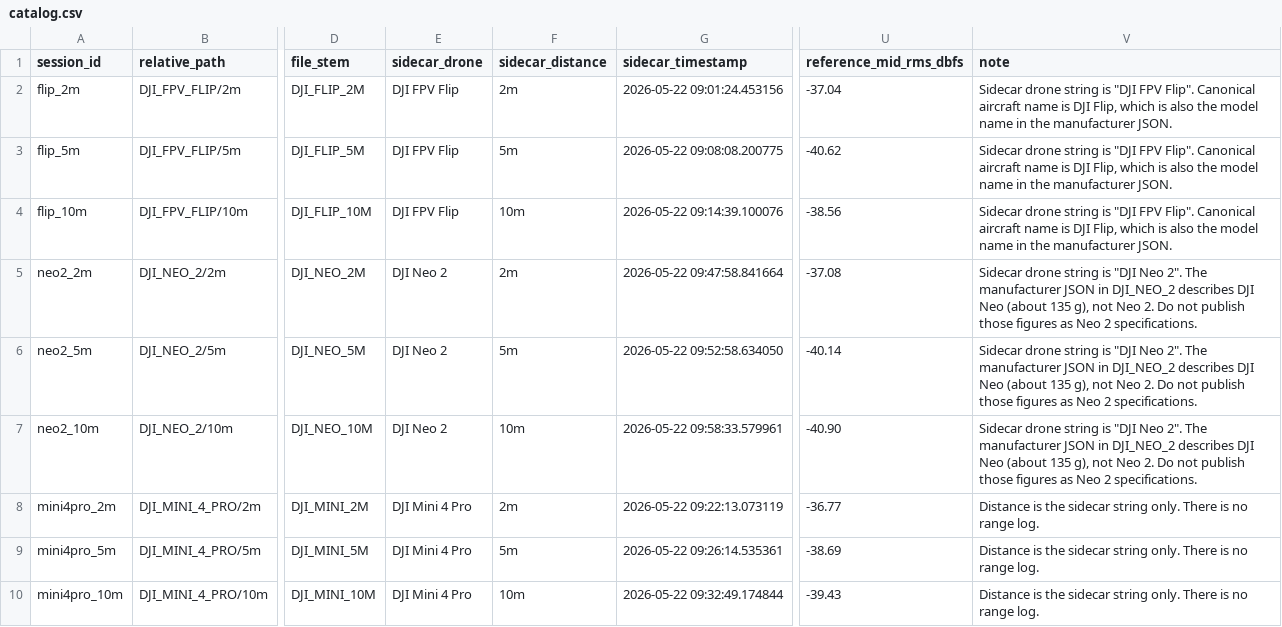
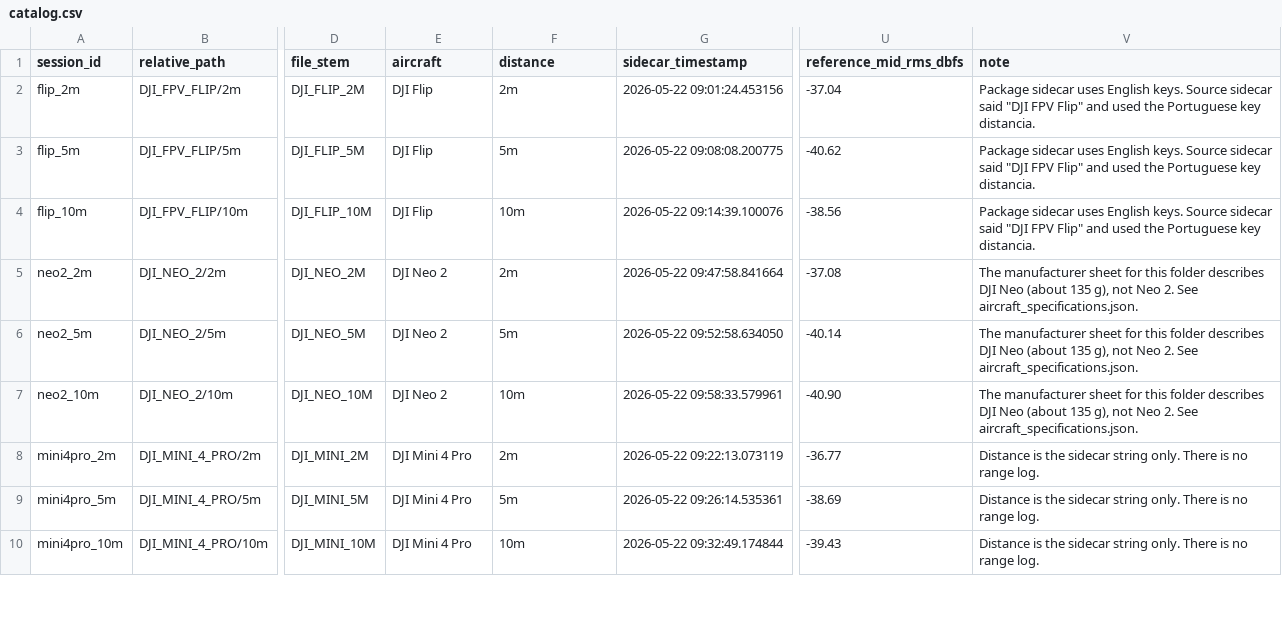
Before and after one commit to andrekuros/acustic-detection-dataset-eval, a CSV file: catalog.csv, drawn as a sheet; only a part is shown, gaps mark what is left out; the diff covers the shown part only; the diff names each change by its address in the sheet, - before the commit and + after, or states it on an @@ line.

```diff
--- a/catalog.csv
+++ b/catalog.csv
-E1: sidecar_drone
+E1: aircraft
-F1: sidecar_distance
+F1: distance
-E2:E4 (aircraft): DJI FPV Flip
+E2:E4 (aircraft): DJI Flip
-V2:V4 (note): Sidecar drone string is "DJI FPV Flip". Canonical aircraft name is DJI Flip, which is also the model name in the manufacturer JSON.
+V2:V4 (note): Package sidecar uses English keys. Source sidecar said "DJI FPV Flip" and used the Portuguese key distancia.
-V5:V7 (note): Sidecar drone string is "DJI Neo 2". The manufacturer JSON in DJI_NEO_2 describes DJI Neo (about 135 g), not Neo 2. Do not publish those figures as Neo 2 specifications.
+V5:V7 (note): The manufacturer sheet for this folder describes DJI Neo (about 135 g), not Neo 2. See aircraft_specifications.json.
```
Also changed, not shown: 10 edited cells elsewhere in this file, 3 other files.
